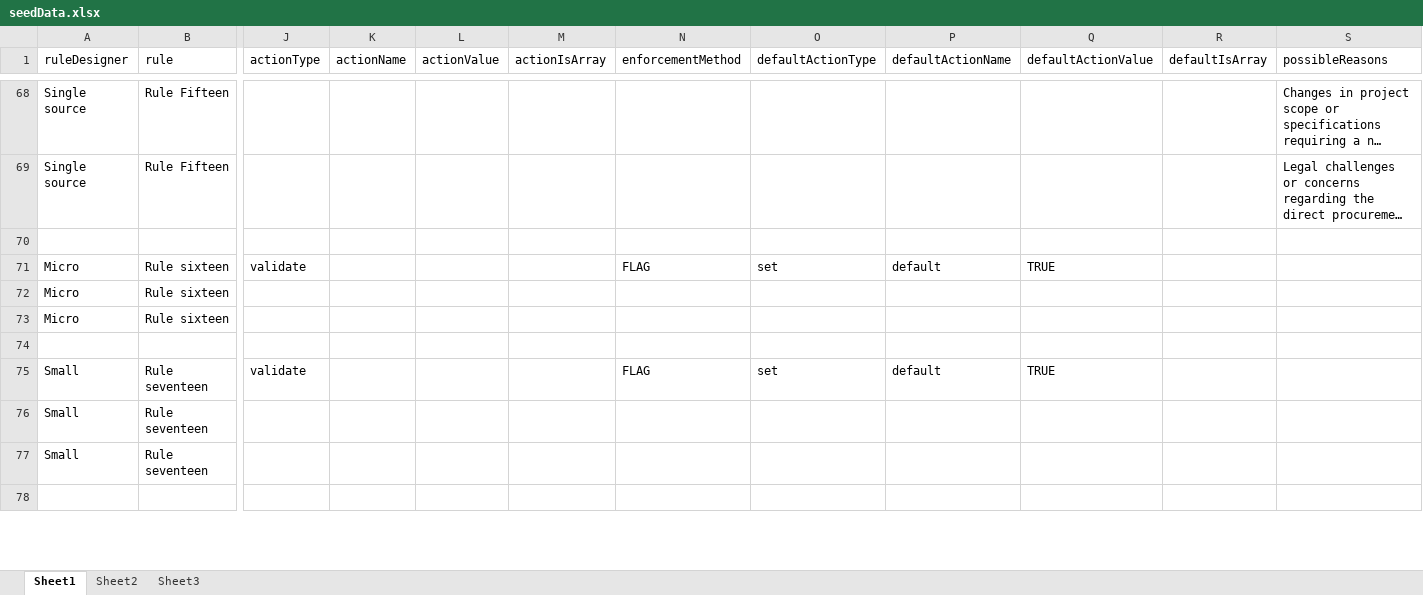
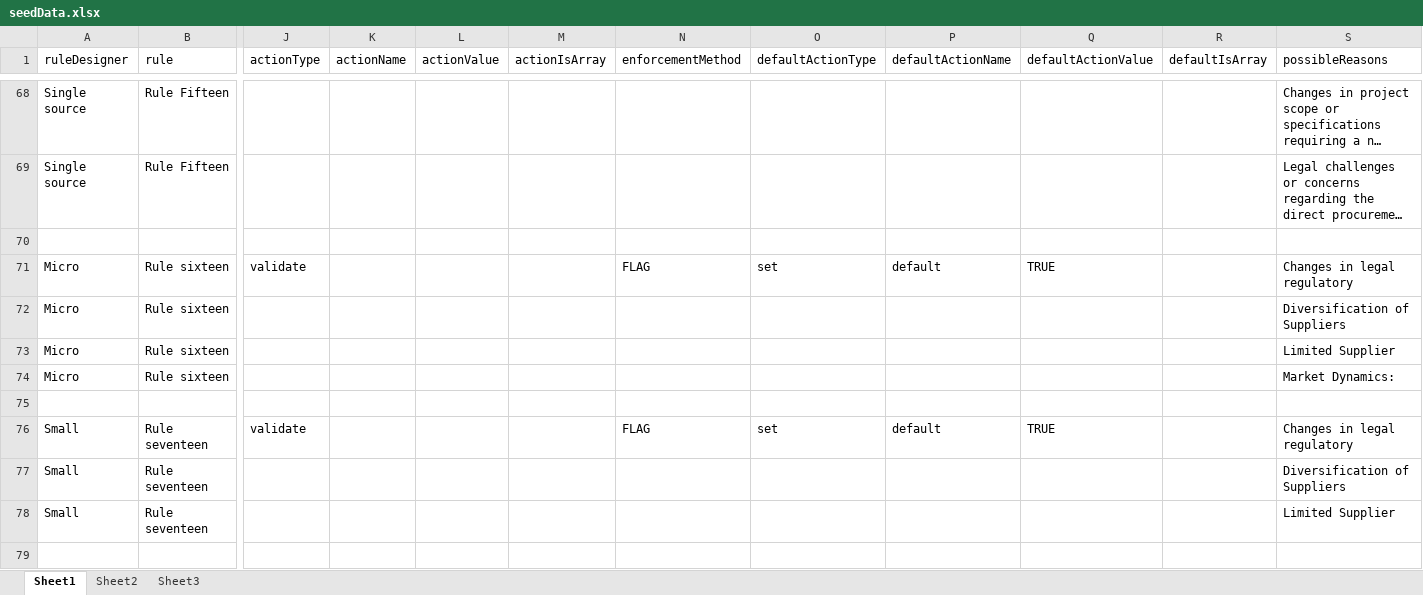
Before and after one commit to tesfamikael4/megp, an Excel workbook: apps/server/infrastructure-be/src/modules/seeders/seedData.xlsx, sheet Sheet1, drawn as a sheet; only a part is shown, gaps mark what is left out; long unchanged cells end in …; values as stored, in another font and other column widths than the file's, no cell formats; addresses are those after the commit; rows hold the shown columns only; the diff covers the shown part only; the diff names each change by its address in the sheet, - before the commit and + after, or states it on an @@ line.

Commit message:
fix(infrastructure): rule seed reasons for msme

```diff
--- a/apps/server/infrastructure-be/src/modules/seeders/seedData.xlsx (sheet Sheet1)
+++ b/apps/server/infrastructure-be/src/modules/seeders/seedData.xlsx (sheet Sheet1)
-S71 (possibleReasons): (empty)
+S71 (possibleReasons): Changes in legal regulatory
-S72 (possibleReasons): (empty)
+S72 (possibleReasons): Diversification of Suppliers
-S73 (possibleReasons): (empty)
+S73 (possibleReasons): Limited Supplier
+row 74: Micro | Rule sixteen |  |  |  |  |  |  |  |  |  | Market Dynamics:
-S76 (possibleReasons): (empty)
+S76 (possibleReasons): Changes in legal regulatory
-S77 (possibleReasons): (empty)
+S77 (possibleReasons): Diversification of Suppliers
-S78 (possibleReasons): (empty)
+S78 (possibleReasons): Limited Supplier
```
Also changed, not shown: 4 added rows, 4 removed rows and 2 edited cells elsewhere in this sheet, cell formats, 1 other file.
